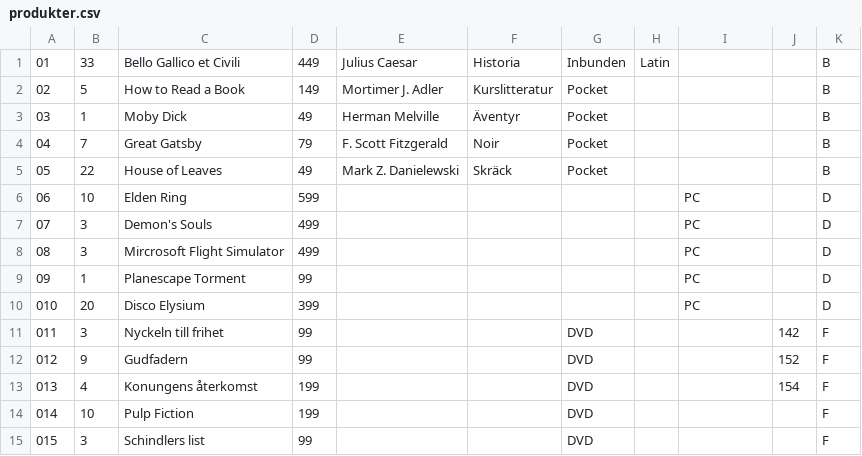
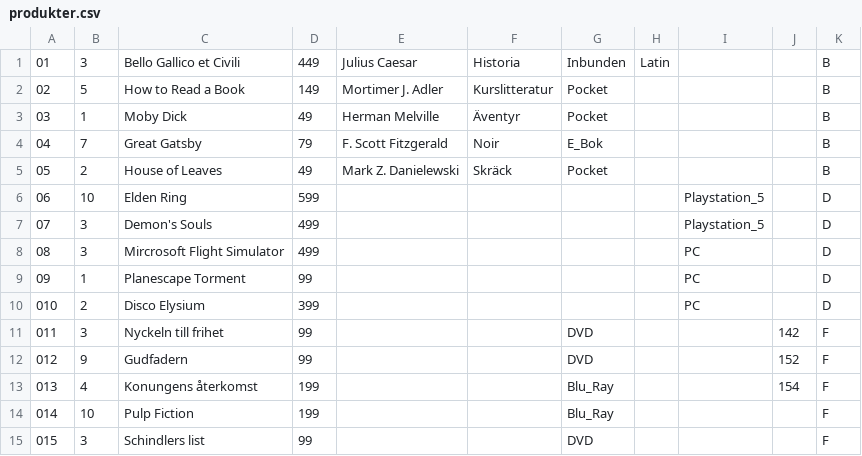
Before and after one commit to warmlund/Business_System_Laboration, a CSV file: produkter.csv, drawn as a sheet.

```diff
--- a/produkter.csv
+++ b/produkter.csv
@@ -1,15 +1,15 @@
-01,33,Bello Gallico et Civili,449,Julius Caesar,Historia,Inbunden,Latin,,,B
+01,3,Bello Gallico et Civili,449,Julius Caesar,Historia,Inbunden,Latin,,,B
 02,5,How to Read a Book,149,Mortimer J. Adler,Kurslitteratur,Pocket,,,,B
 03,1,Moby Dick,49,Herman Melville,Äventyr,Pocket,,,,B
-04,7,Great Gatsby,79,F. Scott Fitzgerald,Noir,Pocket,,,,B
-05,22,House of Leaves,49,Mark Z. Danielewski,Skräck,Pocket,,,,B
-06,10,Elden Ring,599,,,,,PC,,D
-07,3,Demon's Souls,499,,,,,PC,,D
+04,7,Great Gatsby,79,F. Scott Fitzgerald,Noir,E_Bok,,,,B
+05,2,House of Leaves,49,Mark Z. Danielewski,Skräck,Pocket,,,,B
+06,10,Elden Ring,599,,,,,Playstation_5,,D
+07,3,Demon's Souls,499,,,,,Playstation_5,,D
 08,3,Mircrosoft Flight Simulator,499,,,,,PC,,D
 09,1,Planescape Torment,99,,,,,PC,,D
-010,20,Disco Elysium,399,,,,,PC,,D
+010,2,Disco Elysium,399,,,,,PC,,D
 011,3,Nyckeln till frihet,99,,,DVD,,,142,F
 012,9,Gudfadern,99,,,DVD,,,152,F
-013,4,Konungens återkomst,199,,,DVD,,,154,F
-014,10,Pulp Fiction,199,,,DVD,,,,F
+013,4,Konungens återkomst,199,,,Blu_Ray,,,154,F
+014,10,Pulp Fiction,199,,,Blu_Ray,,,,F
 015,3,Schindlers list,99,,,DVD,,,,F
```
Also changed, not shown: 4 other files.
